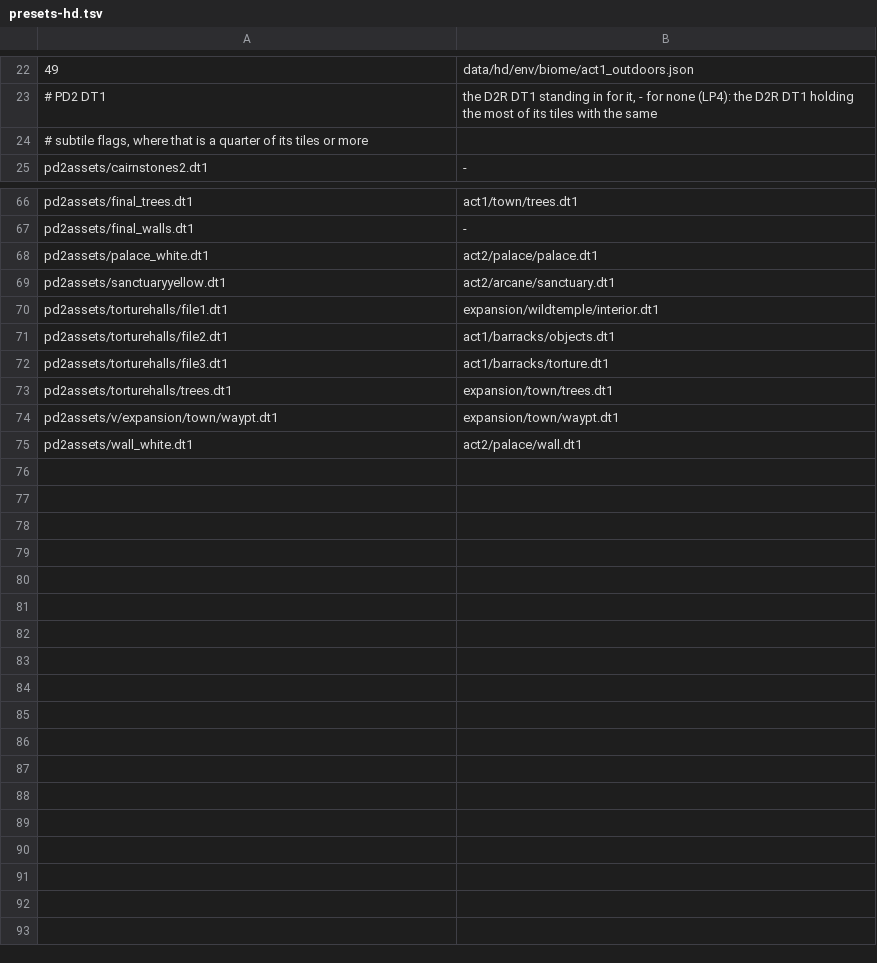
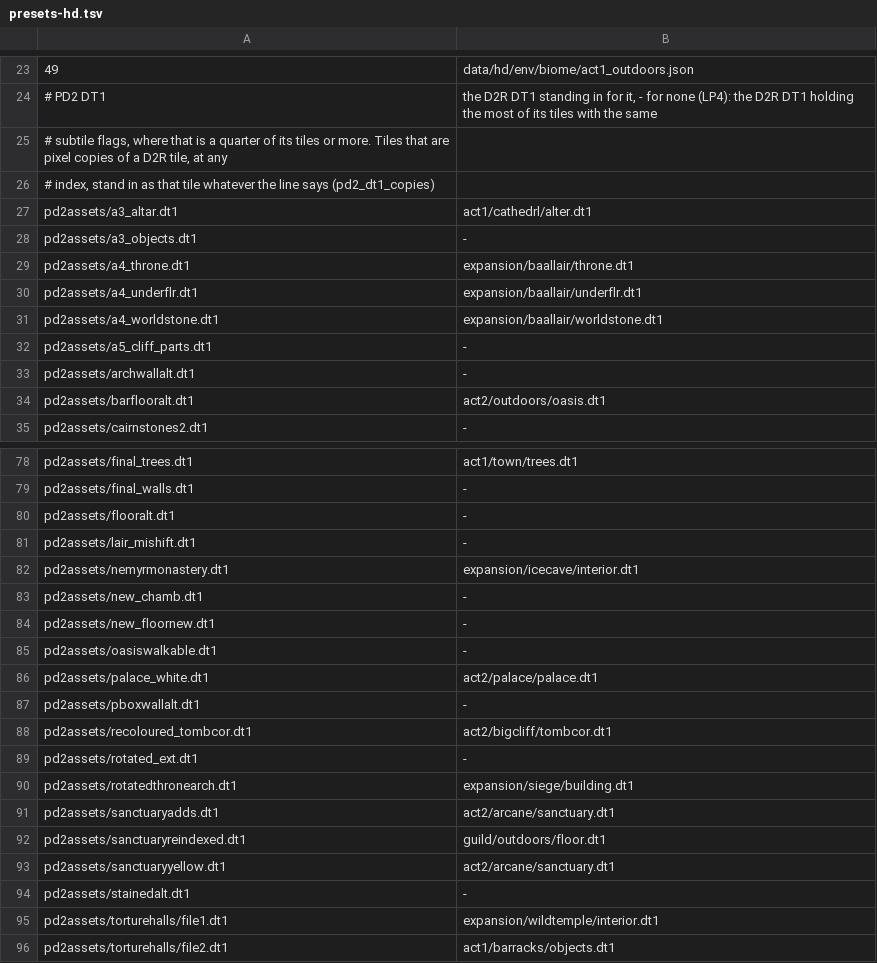
Before and after one commit to synpoox/pd2-resurrected, a TSV file: merge/presets-hd.tsv, drawn as a sheet; only a part is shown, gaps mark what is left out; the shorter side is filled out with more unchanged rows; addresses are those after the commit; the diff covers the shown part only; the diff names each change by its address in the sheet, - before the commit and + after, or states it on an @@ line.

```diff
--- a/merge/presets-hd.tsv
+++ b/merge/presets-hd.tsv
-A25: …tiles or more
+A25: …tiles or more. Tiles that are pixel copies of a D2R tile, at any
+row 26: # index, stand in as that tile whatever the line says (pd2_dt1_copies)
+row 27: pd2assets/a3_altar.dt1 | act1/cathedrl/alter.dt1
+row 28: pd2assets/a3_objects.dt1 | -
+row 29: pd2assets/a4_throne.dt1 | expansion/baallair/throne.dt1
+row 30: pd2assets/a4_underflr.dt1 | expansion/baallair/underflr.dt1
+row 31: pd2assets/a4_worldstone.dt1 | expansion/baallair/worldstone.dt1
+row 32: pd2assets/a5_cliff_parts.dt1 | -
+row 33: pd2assets/archwallalt.dt1 | -
+row 34: pd2assets/barflooralt.dt1 | act2/outdoors/oasis.dt1
+row 80: pd2assets/flooralt.dt1 | -
+row 81: pd2assets/lair_mishift.dt1 | -
+row 82: pd2assets/nemyrmonastery.dt1 | expansion/icecave/interior.dt1
+row 83: pd2assets/new_chamb.dt1 | -
+row 84: pd2assets/new_floornew.dt1 | -
+row 85: pd2assets/oasiswalkable.dt1 | -
+row 87: pd2assets/pboxwallalt.dt1 | -
+row 88: pd2assets/recoloured_tombcor.dt1 | act2/bigcliff/tombcor.dt1
+row 89: pd2assets/rotated_ext.dt1 | -
+row 90: pd2assets/rotatedthronearch.dt1 | expansion/siege/building.dt1
+row 91: pd2assets/sanctuaryadds.dt1 | act2/arcane/sanctuary.dt1
+row 92: pd2assets/sanctuaryreindexed.dt1 | guild/outdoors/floor.dt1
+row 94: pd2assets/stainedalt.dt1 | -
```
Also changed, not shown: 4 added rows elsewhere in this file, 5 other files.
